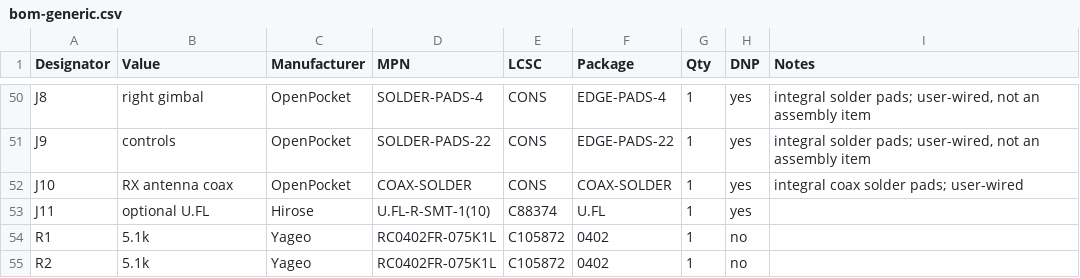
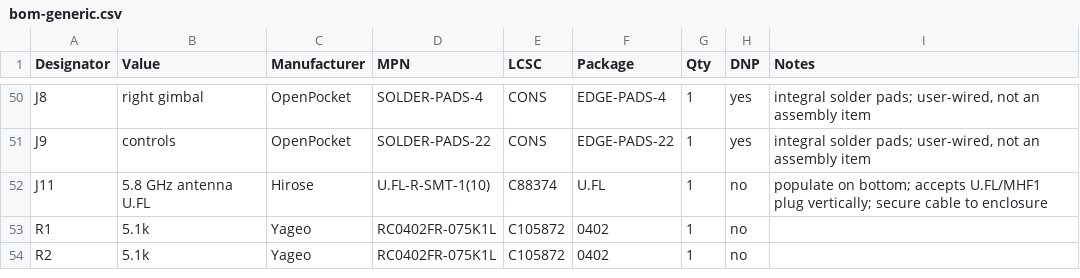
Before and after one commit to Twotoz/OpenPocket, a CSV file: hardware/rev-a/bom-generic.csv, drawn as a sheet; only a part is shown, gaps mark what is left out.

```diff
--- a/hardware/rev-a/bom-generic.csv
+++ b/hardware/rev-a/bom-generic.csv
@@ -51,4 +51,3 @@ J8,right gimbal,OpenPocket,SOLDER-PADS-4,CONS,EDGE-PADS-4,1,yes,"integral solder
 J9,controls,OpenPocket,SOLDER-PADS-22,CONS,EDGE-PADS-22,1,yes,"integral solder pads; user-wired, not an assembly item"
-J10,RX antenna coax,OpenPocket,COAX-SOLDER,CONS,COAX-SOLDER,1,yes,integral coax solder pads; user-wired
-J11,optional U.FL,Hirose,U.FL-R-SMT-1(10),C88374,U.FL,1,yes,
+J11,5.8 GHz antenna U.FL,Hirose,U.FL-R-SMT-1(10),C88374,U.FL,1,no,populate on bottom; accepts U.FL/MHF1 plug vertically; secure cable to enclosure
 R1,5.1k,Yageo,RC0402FR-075K1L,C105872,0402,1,no,
```
Also changed, not shown: hardware/rev-a/bom-jlcpcb.csv, hardware/rev-a/bom.csv, 25 other files.
